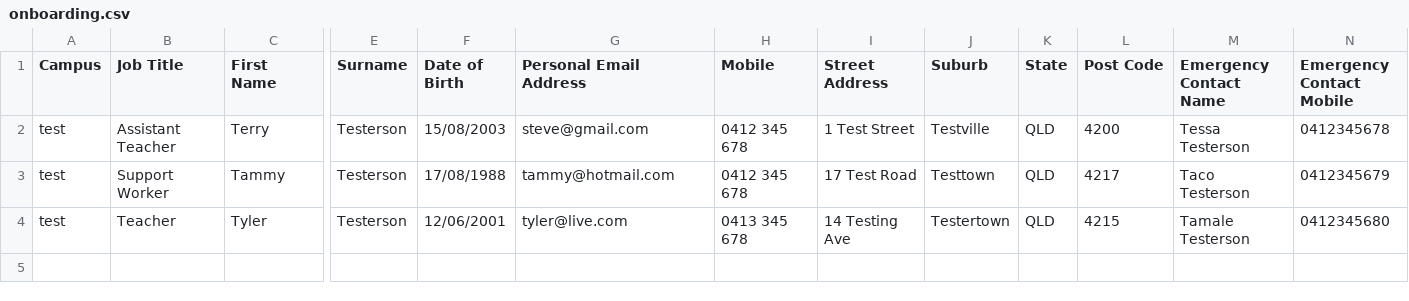
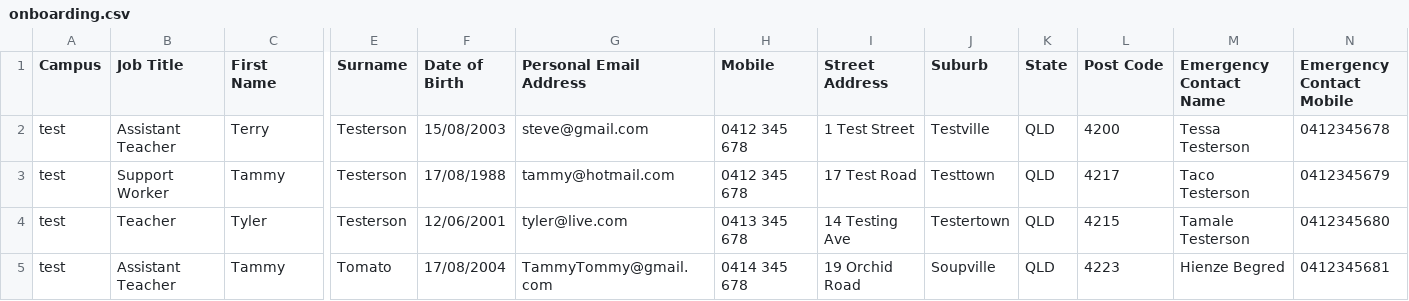
Before and after one commit to svanrooyen/msa-onboarding, a CSV file: onboarding.csv, drawn as a sheet; only a part is shown, gaps mark what is left out; rows hold the shown columns only; the diff names each change by its address in the sheet, - before the commit and + after, or states it on an @@ line.

Commit message:
Add onboarding details for new users and enhance UPN generation logic

```diff
--- a/onboarding.csv
+++ b/onboarding.csv
+row 5: test | Assistant Teacher | Tammy | Tomato | 17/08/2004 | TammyTommy@gmail.com | 0414 345 678 | 19 Orchid Road | Soupville | QLD | 4223 | Hienze Begred | 0412345681
```
Also changed, not shown: 4 other files.
